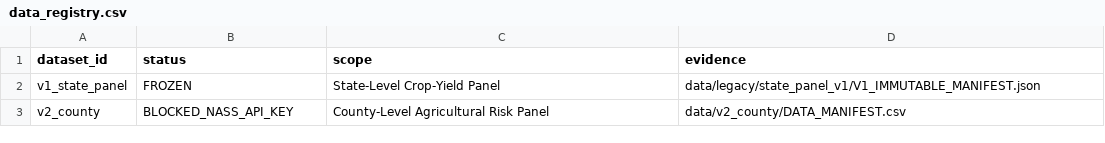
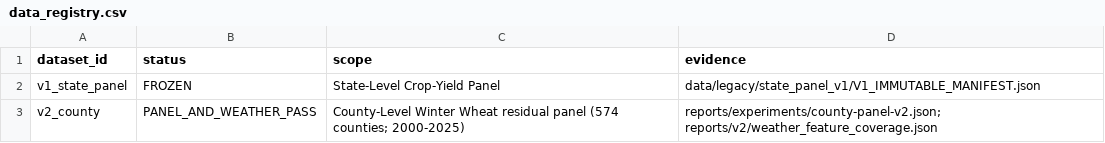
Before and after one commit to PhongLam26/multimethod_xai_crop_yield_anomalies, a CSV file: reports/data_registry.csv, drawn as a sheet.

```diff
--- a/reports/data_registry.csv
+++ b/reports/data_registry.csv
@@ -2,2 +2,2 @@ dataset_id,status,scope,evidence
 v1_state_panel,FROZEN,State-Level Crop-Yield Panel,data/legacy/state_panel_v1/V1_IMMUTABLE_MANIFEST.json
-v2_county,BLOCKED_NASS_API_KEY,County-Level Agricultural Risk Panel,data/v2_county/DATA_MANIFEST.csv
+v2_county,PANEL_AND_WEATHER_PASS,County-Level Winter Wheat residual panel (574 counties; 2000-2025),reports/experiments/county-panel-v2.json; reports/v2/weather_feature_coverage.json
```
Also changed, not shown: reports/model_registry.csv, 39 other files.
